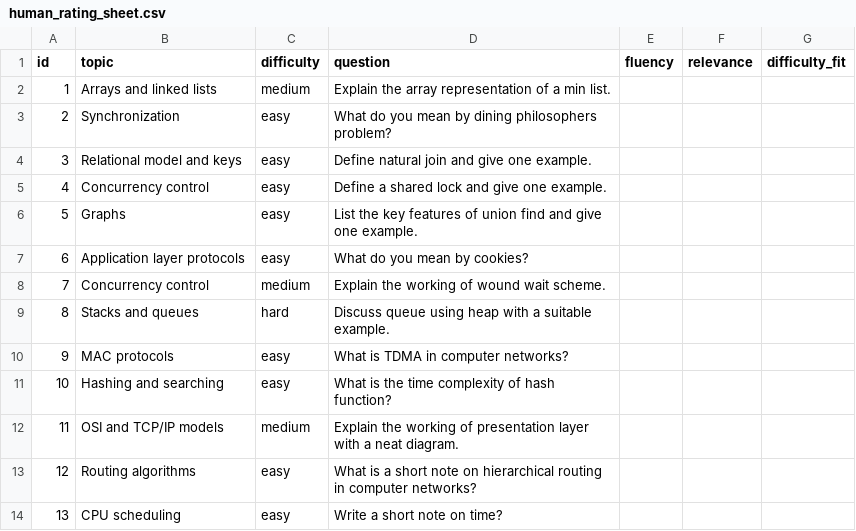
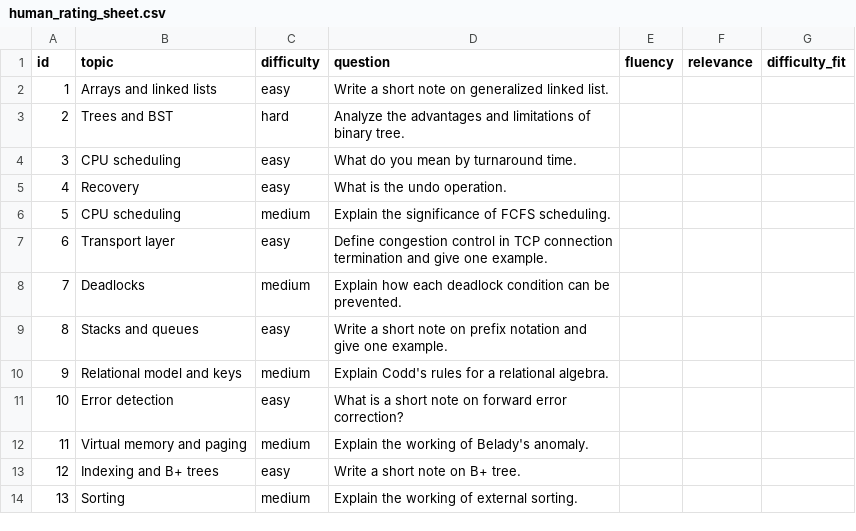
Before and after one commit to Yash150406/lstm-question-paper-generator, a CSV file: reports/human_rating_sheet.csv, drawn as a sheet; only a part is shown; the diff covers the shown part only.

```diff
--- a/reports/human_rating_sheet.csv
+++ b/reports/human_rating_sheet.csv
@@ -1,14 +1,14 @@
 id,topic,difficulty,question,fluency,relevance,difficulty_fit
-1,Arrays and linked lists,medium,Explain the array representation of a min list.,,,
-2,Synchronization,easy,What do you mean by dining philosophers problem?,,,
-3,Relational model and keys,easy,Define natural join and give one example.,,,
-4,Concurrency control,easy,Define a shared lock and give one example.,,,
-5,Graphs,easy,List the key features of union find and give one example.,,,
-6,Application layer protocols,easy,What do you mean by cookies?,,,
-7,Concurrency control,medium,Explain the working of wound wait scheme.,,,
-8,Stacks and queues,hard,Discuss queue using heap with a suitable example.,,,
-9,MAC protocols,easy,What is TDMA in computer networks?,,,
-10,Hashing and searching,easy,What is the time complexity of hash function?,,,
-11,OSI and TCP/IP models,medium,Explain the working of presentation layer with a neat diagram.,,,
-12,Routing algorithms,easy,What is a short note on hierarchical routing in computer networks?,,,
-13,CPU scheduling,easy,Write a short note on time?,,,
+1,Arrays and linked lists,easy,Write a short note on generalized linked list.,,,
+2,Trees and BST,hard,Analyze the advantages and limitations of binary tree.,,,
+3,CPU scheduling,easy,What do you mean by turnaround time.,,,
+4,Recovery,easy,What is the undo operation.,,,
+5,CPU scheduling,medium,Explain the significance of FCFS scheduling.,,,
+6,Transport layer,easy,Define congestion control in TCP connection termination and give one example.,,,
+7,Deadlocks,medium,Explain how each deadlock condition can be prevented.,,,
+8,Stacks and queues,easy,Write a short note on prefix notation and give one example.,,,
+9,Relational model and keys,medium,Explain Codd's rules for a relational algebra.,,,
+10,Error detection,easy,What is a short note on forward error correction?,,,
+11,Virtual memory and paging,medium,Explain the working of Belady's anomaly.,,,
+12,Indexing and B+ trees,easy,Write a short note on B+ tree.,,,
+13,Sorting,medium,Explain the working of external sorting.,,,
```
Also changed, not shown: 123 edited cells elsewhere in this file, reports/human_rating_key.csv, 3 other files.
